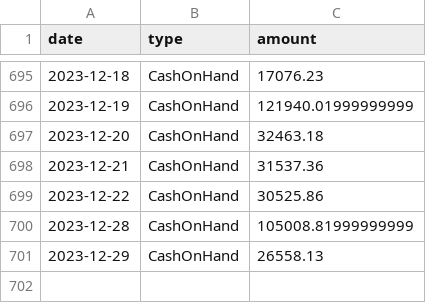
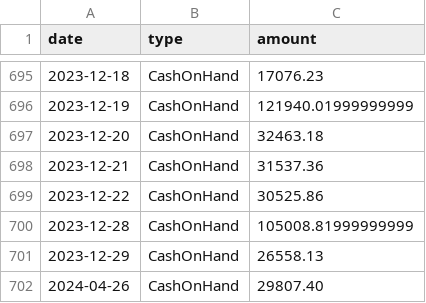
Before and after one commit to libscie/open.libscie.org, a CSV file: docs/data/CashOnHand.csv, drawn as a sheet; only a part is shown, gaps mark what is left out; the diff names each change by its address in the sheet, - before the commit and + after, or states it on an @@ line.

```diff
--- a/docs/data/CashOnHand.csv
+++ b/docs/data/CashOnHand.csv
+row 702: 2024-04-26 | CashOnHand | 29807.40
```
Also changed, not shown: 3 other files.
